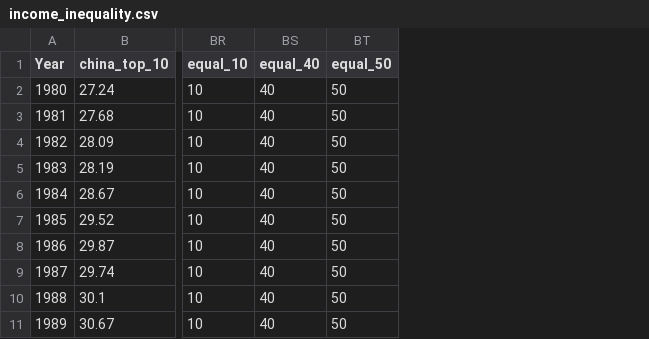
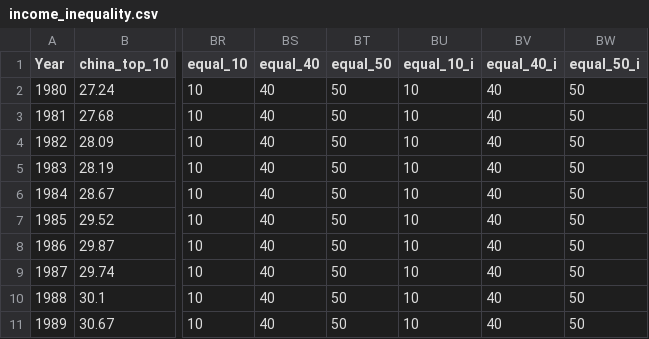
Before and after one commit to Silvestre15/Website, a CSV file: data/income_inequality.csv, drawn as a sheet; only a part is shown, gaps mark what is left out; the diff names each change by its address in the sheet, - before the commit and + after, or states it on an @@ line.

```diff
--- a/data/income_inequality.csv
+++ b/data/income_inequality.csv
+column BU (equal_10_i), rows 2-11: all 10
+column BV (equal_40_i), rows 2-11: all 40
+column BW (equal_50_i), rows 2-11: all 50
```
